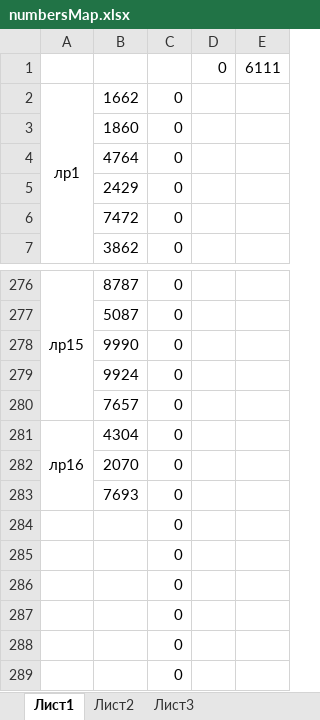
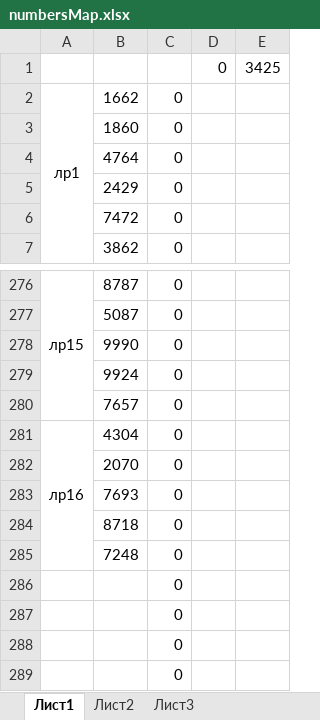
Before and after one commit to AKryukov92/programming-basics, an Excel workbook: src/numbersMap.xlsx, sheet Лист1, drawn as a sheet; only a part is shown, gaps mark what is left out; values as stored, in another font and other column widths than the file's, no borders; the diff names each change by its address in the sheet, - before the commit and + after, or states it on an @@ line.

```diff
--- a/src/numbersMap.xlsx (sheet Лист1)
+++ b/src/numbersMap.xlsx (sheet Лист1)
-E1: 6111
+E1: 3425
-A281:A283 merged
+A281:A285 merged
-B284: (empty)
+B284: 8718
-B285: (empty)
+B285: 7248
```
Also changed, not shown: 12 other files.
